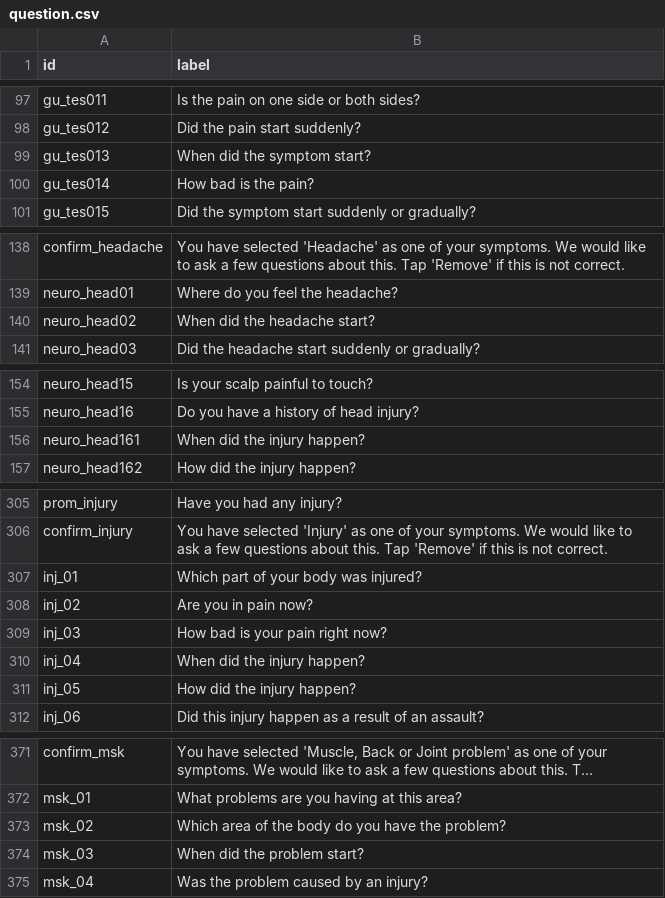
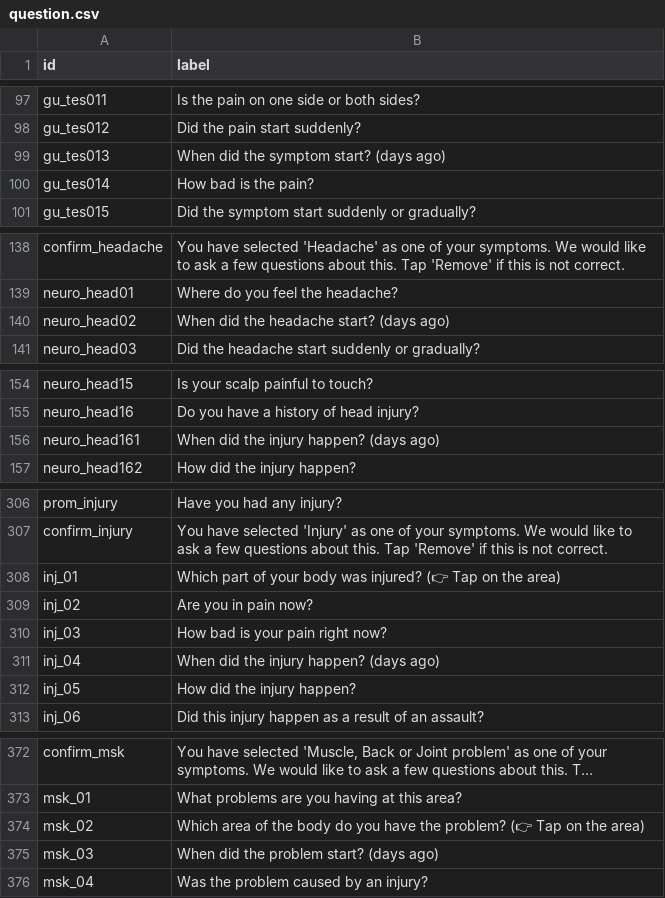
Before and after one commit to weihan007LOO/ed_riskdetection, a CSV file: frontend/public/question.csv, drawn as a sheet; only a part is shown, gaps mark what is left out; long unchanged cells end in …; addresses are those after the commit; the diff covers the shown part only; the diff names each change by its address in the sheet, - before the commit and + after, or states it on an @@ line.

```diff
--- a/frontend/public/question.csv
+++ b/frontend/public/question.csv
-B99 (label): When did the symptom start?
+B99 (label): When did the symptom start? (days ago)
-B140 (label): When did the headache start?
+B140 (label): When did the headache start? (days ago)
-B156 (label): When did the injury happen?
+B156 (label): When did the injury happen? (days ago)
-B308 (label): …was injured?
+B308 (label): …was injured? (👉 Tap on the area)
-B311 (label): When did the injury happen?
+B311 (label): When did the injury happen? (days ago)
-B374 (label): …the problem?
+B374 (label): …the problem? (👉 Tap on the area)
-B375 (label): When did the problem start?
+B375 (label): When did the problem start? (days ago)
```
Also changed, not shown: 1 added row and 21 edited cells elsewhere in this file, 10 other files.
